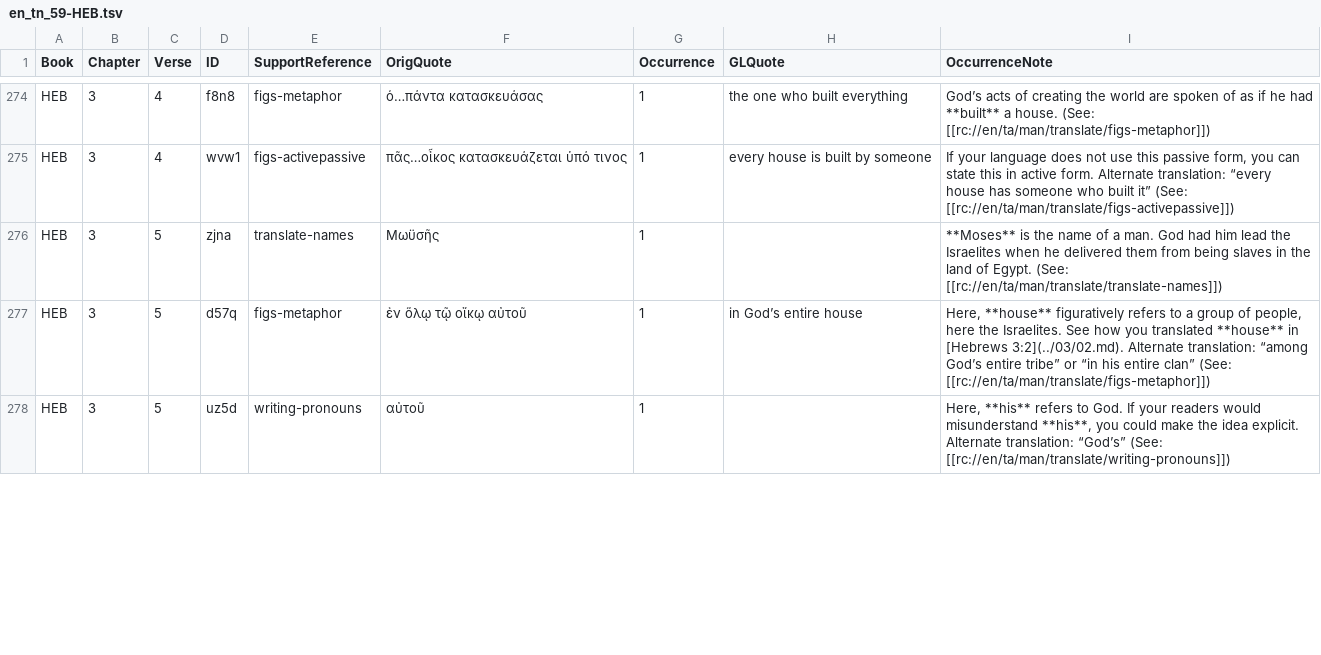
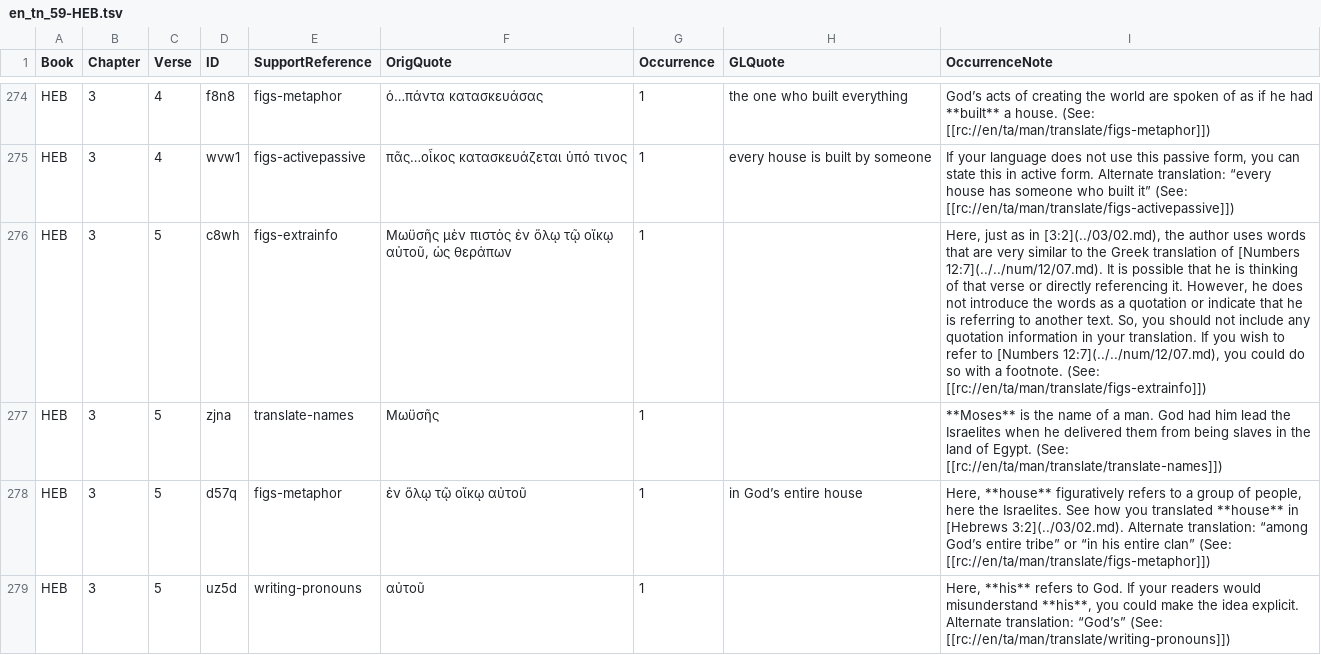
Before and after one commit to richmahn/en_tn, a TSV file: en_tn_59-HEB.tsv, drawn as a sheet; only a part is shown, gaps mark what is left out; the diff covers the shown part only; the diff names each change by its address in the sheet, - before the commit and + after, or states it on an @@ line.

Commit message:
Edit 'en_tn_59-HEB.tsv' using 'tc-create-app'

```diff
--- a/en_tn_59-HEB.tsv
+++ b/en_tn_59-HEB.tsv
+row 276: HEB | 3 | 5 | c8wh | figs-extrainfo | Μωϋσῆς μὲν πιστὸς ἐν ὅλῳ τῷ οἴκῳ αὐτοῦ, ὡς θεράπων | 1 |  | Here, just as in [3:2](../03/02.md), the author uses words that are very similar to the Greek translation of [Numbers 12:7](../../num/12/07.md). It is possible that he is thinking of that verse or directly referencing it. However, he does not introduce the words as a quotation or indicate that he is referring to another text. So, you should not include any quotation information in your translation. If you wish to refer to [Numbers 12:7](../../num/12/07.md), you could do so with a footnote. (See: [[rc://en/ta/man/translate/figs-extrainfo]])
```
Also changed, not shown: 2 edited cells elsewhere in this file.
